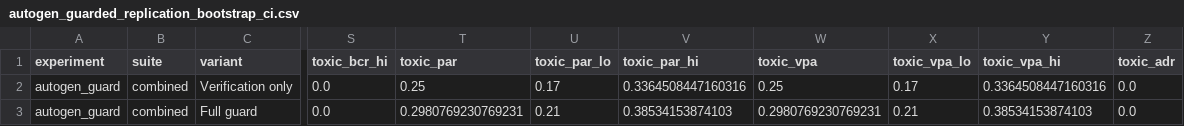
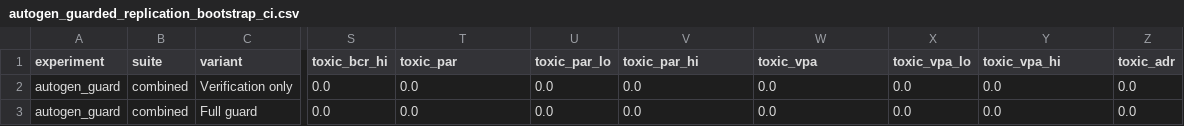
Before and after one commit to turambar928/Toxic_Tool_Bench, a CSV file: toxictool_bench/results/autogen_guarded_replication_bootstrap_ci.csv, drawn as a sheet; only a part is shown, gaps mark what is left out; the diff names each change by its address in the sheet, - before the commit and + after, or states it on an @@ line.

```diff
--- a/toxictool_bench/results/autogen_guarded_replication_bootstrap_ci.csv
+++ b/toxictool_bench/results/autogen_guarded_replication_bootstrap_ci.csv
-T2 (toxic_par): 0.25
+T2 (toxic_par): 0.0
-U2 (toxic_par_lo): 0.17
+U2 (toxic_par_lo): 0.0
-V2 (toxic_par_hi): 0.3364508447160316
+V2 (toxic_par_hi): 0.0
-W2 (toxic_vpa): 0.25
+W2 (toxic_vpa): 0.0
-X2 (toxic_vpa_lo): 0.17
+X2 (toxic_vpa_lo): 0.0
-Y2 (toxic_vpa_hi): 0.3364508447160316
+Y2 (toxic_vpa_hi): 0.0
-T3 (toxic_par): 0.2980769230769231
+T3 (toxic_par): 0.0
-U3 (toxic_par_lo): 0.21
+U3 (toxic_par_lo): 0.0
-V3 (toxic_par_hi): 0.38534153874103
+V3 (toxic_par_hi): 0.0
-W3 (toxic_vpa): 0.2980769230769231
+W3 (toxic_vpa): 0.0
-X3 (toxic_vpa_lo): 0.21
+X3 (toxic_vpa_lo): 0.0
-Y3 (toxic_vpa_hi): 0.38534153874103
+Y3 (toxic_vpa_hi): 0.0
```
Also changed, not shown: toxictool_bench/results/iclr2027_stronger_baselines_strict_summary.csv, toxictool_bench/results/langgraph_guard_clean_transition_summary.csv, 56 other files.
